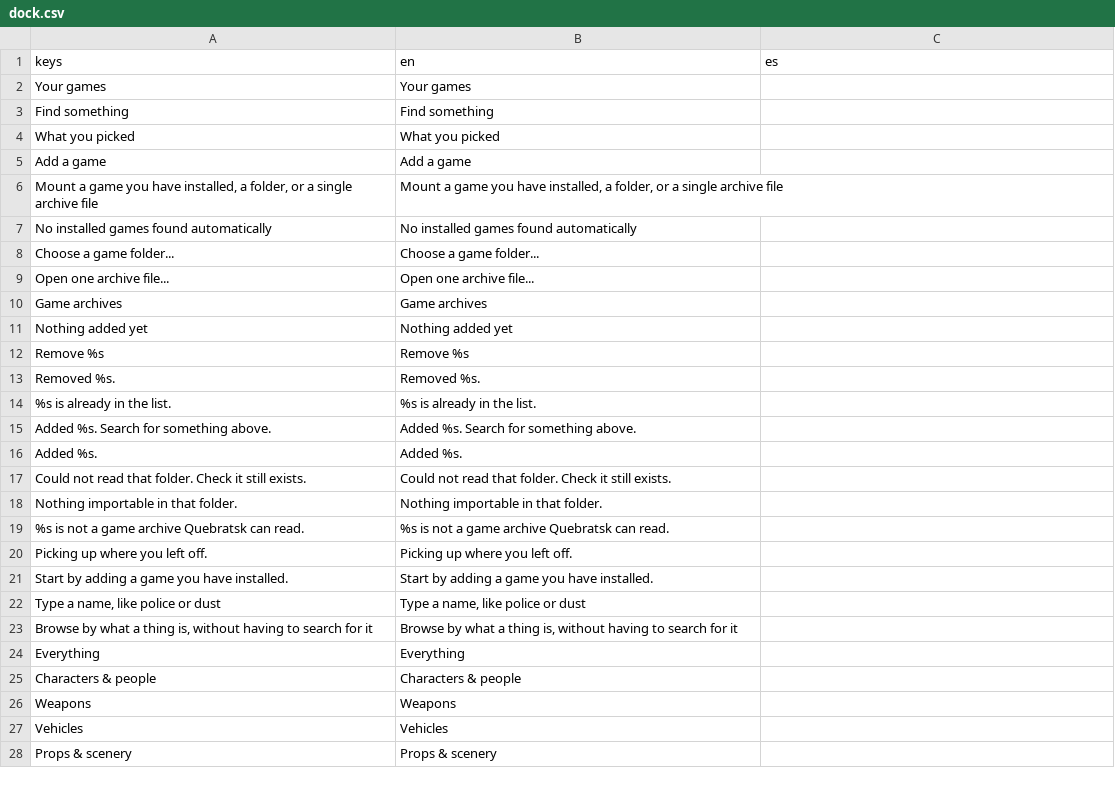
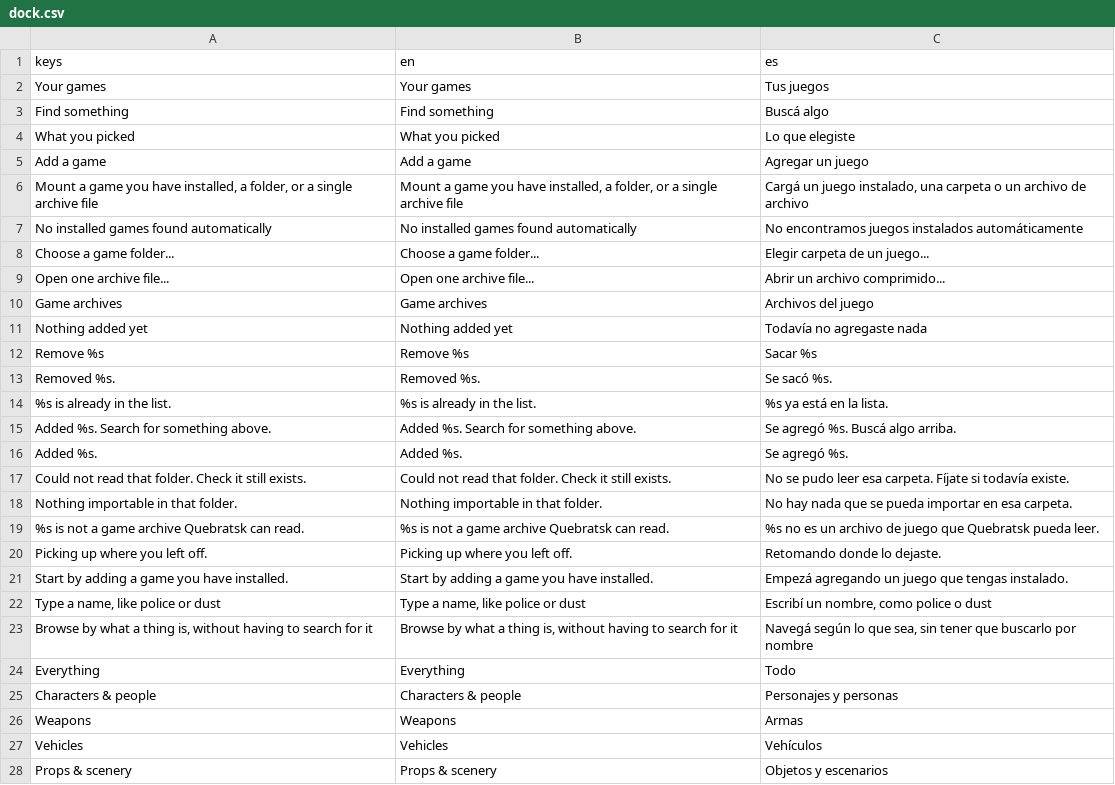
Before and after one commit to 9mirx0r/Quebratsk-Engine, a CSV file: demo/addons/quebratsk_editor/i18n/dock.csv, drawn as a sheet; only a part is shown; the diff covers the shown part only.

```diff
--- a/demo/addons/quebratsk_editor/i18n/dock.csv
+++ b/demo/addons/quebratsk_editor/i18n/dock.csv
@@ -1,28 +1,28 @@
 keys,en,es
-"Your games","Your games",
-"Find something","Find something",
-"What you picked","What you picked",
-"Add a game","Add a game",
-"Mount a game you have installed, a folder, or a single archive file","Mount a game you have installed, a folder, or a single archive file",
-"No installed games found automatically","No installed games found automatically",
-"Choose a game folder...","Choose a game folder...",
-"Open one archive file...","Open one archive file...",
-"Game archives","Game archives",
-"Nothing added yet","Nothing added yet",
-"Remove %s","Remove %s",
-"Removed %s.","Removed %s.",
-"%s is already in the list.","%s is already in the list.",
-"Added %s. Search for something above.","Added %s. Search for something above.",
-"Added %s.","Added %s.",
-"Could not read that folder. Check it still exists.","Could not read that folder. Check it still exists.",
-"Nothing importable in that folder.","Nothing importable in that folder.",
-"%s is not a game archive Quebratsk can read.","%s is not a game archive Quebratsk can read.",
-"Picking up where you left off.","Picking up where you left off.",
-"Start by adding a game you have installed.","Start by adding a game you have installed.",
-"Type a name, like police or dust","Type a name, like police or dust",
-"Browse by what a thing is, without having to search for it","Browse by what a thing is, without having to search for it",
-"Everything","Everything",
-"Characters & people","Characters & people",
-"Weapons","Weapons",
-"Vehicles","Vehicles",
-"Props & scenery","Props & scenery",
+"Your games","Your games","Tus juegos"
+"Find something","Find something","Buscá algo"
+"What you picked","What you picked","Lo que elegiste"
+"Add a game","Add a game","Agregar un juego"
+"Mount a game you have installed, a folder, or a single archive file","Mount a game you have installed, a folder, or a single archive file","Cargá un juego instalado, una carpeta o un archivo de archivo"
+"No installed games found automatically","No installed games found automatically","No encontramos juegos instalados automáticamente"
+"Choose a game folder...","Choose a game folder...","Elegir carpeta de un juego..."
+"Open one archive file...","Open one archive file...","Abrir un archivo comprimido..."
+"Game archives","Game archives","Archivos del juego"
+"Nothing added yet","Nothing added yet","Todavía no agregaste nada"
+"Remove %s","Remove %s","Sacar %s"
+"Removed %s.","Removed %s.","Se sacó %s."
+"%s is already in the list.","%s is already in the list.","%s ya está en la lista."
+"Added %s. Search for something above.","Added %s. Search for something above.","Se agregó %s. Buscá algo arriba."
+"Added %s.","Added %s.","Se agregó %s."
+"Could not read that folder. Check it still exists.","Could not read that folder. Check it still exists.","No se pudo leer esa carpeta. Fíjate si todavía existe."
+"Nothing importable in that folder.","Nothing importable in that folder.","No hay nada que se pueda importar en esa carpeta."
+"%s is not a game archive Quebratsk can read.","%s is not a game archive Quebratsk can read.","%s no es un archivo de juego que Quebratsk pueda leer."
+"Picking up where you left off.","Picking up where you left off.","Retomando donde lo dejaste."
+"Start by adding a game you have installed.","Start by adding a game you have installed.","Empezá agregando un juego que tengas instalado."
+"Type a name, like police or dust","Type a name, like police or dust","Escribí un nombre, como police o dust"
+"Browse by what a thing is, without having to search for it","Browse by what a thing is, without having to search for it","Navegá según lo que sea, sin tener que buscarlo por nombre"
+"Everything","Everything","Todo"
+"Characters & people","Characters & people","Personajes y personas"
+"Weapons","Weapons","Armas"
+"Vehicles","Vehicles","Vehículos"
+"Props & scenery","Props & scenery","Objetos y escenarios"
```
Also changed, not shown: 33 edited cells elsewhere in this file.
